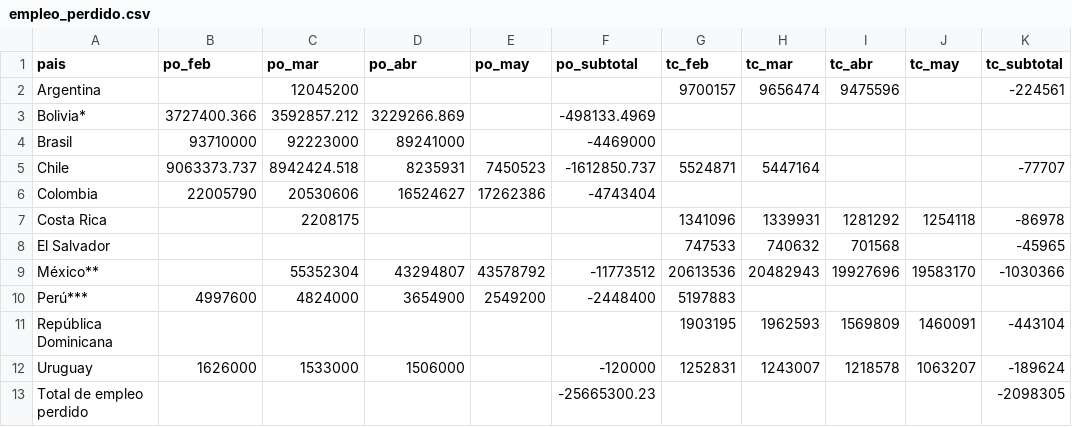
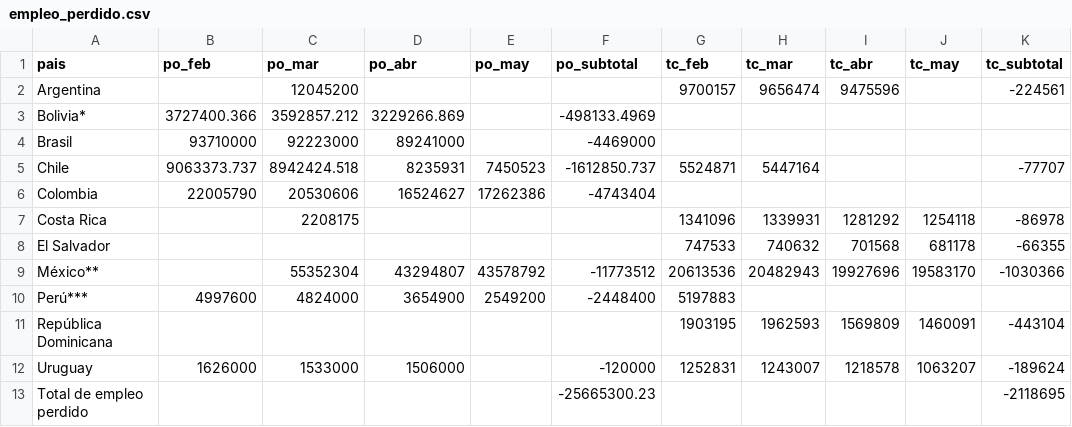
Before and after one commit to paoovela/BID, a CSV file: empleo_perdido.csv, drawn as a sheet.

Commit message:
Add files via upload

```diff
--- a/empleo_perdido.csv
+++ b/empleo_perdido.csv
@@ -7,3 +7,3 @@ Colombia,22005790,20530606,16524627,17262386,-4743404,,,,,
 Costa Rica,,2208175,,,,1341096,1339931,1281292,1254118,-86978
-El Salvador,,,,,,747533,740632,701568,,-45965
+El Salvador,,,,,,747533,740632,701568,681178,-66355
 México**,,55352304,43294807,43578792,-11773512,20613536,20482943,19927696,19583170,-1030366
@@ -12,2 +12,2 @@ República Dominicana,,,,,,1903195,1962593,1569809,1460091,-443104
 Uruguay,1626000,1533000,1506000,,-120000,1252831,1243007,1218578,1063207,-189624
-Total de empleo perdido,,,,,-25665300.23,,,,,-2098305
+Total de empleo perdido,,,,,-25665300.23,,,,,-2118695
```
